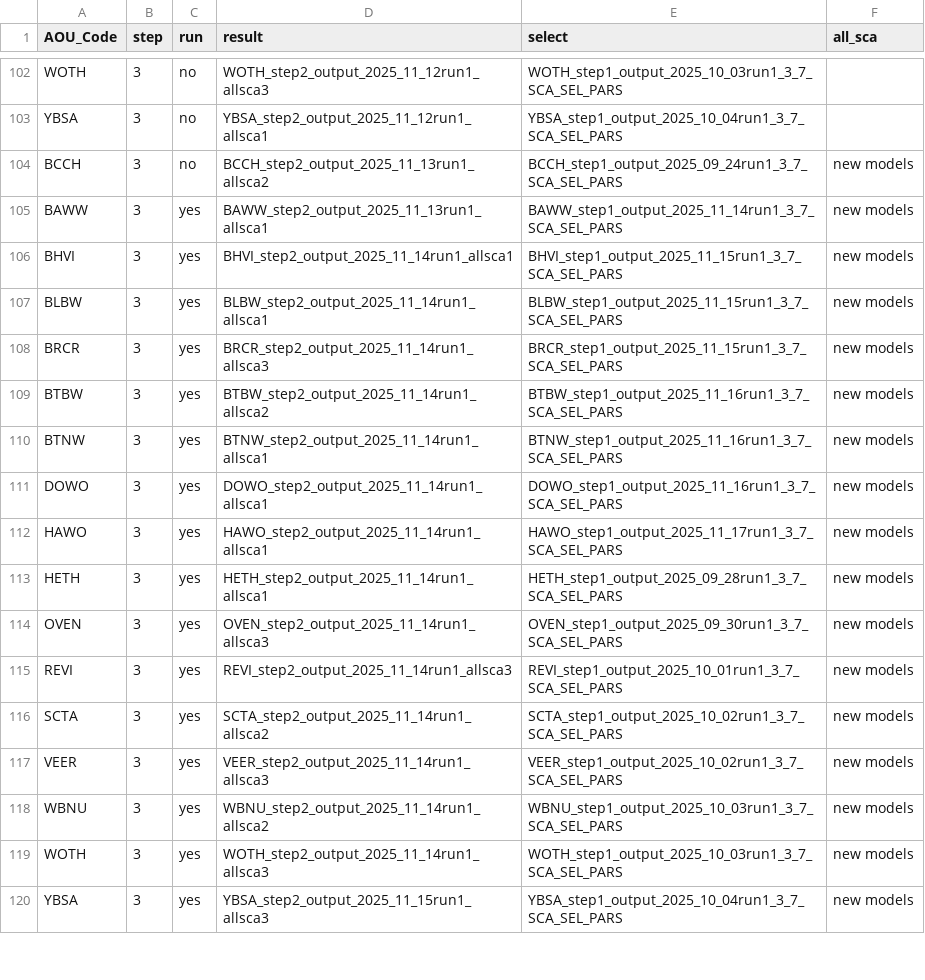
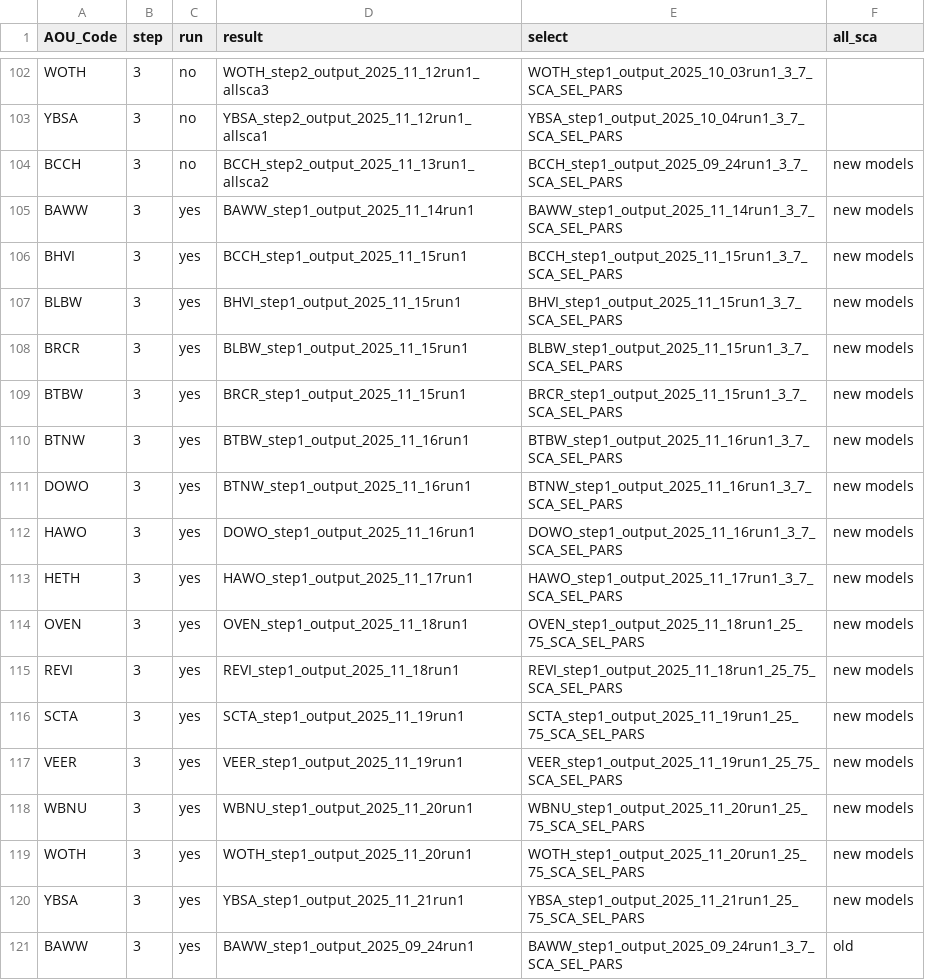
Before and after one commit to br-amaral/NPS_bird, a CSV file: code/fit_model/mod_key.csv, drawn as a sheet; only a part is shown, gaps mark what is left out; the diff covers the shown part only.

```diff
--- a/code/fit_model/mod_key.csv
+++ b/code/fit_model/mod_key.csv
@@ -104,17 +104,18 @@ YBSA,3,no,YBSA_step2_output_2025_11_12run1_allsca1,YBSA_step1_output_2025_10_04r
 BCCH,3,no,BCCH_step2_output_2025_11_13run1_allsca2,BCCH_step1_output_2025_09_24run1_3_7_SCA_SEL_PARS,new models
-BAWW,3,yes,BAWW_step2_output_2025_11_13run1_allsca1,BAWW_step1_output_2025_11_14run1_3_7_SCA_SEL_PARS,new models
-BHVI,3,yes,BHVI_step2_output_2025_11_14run1_allsca1,BHVI_step1_output_2025_11_15run1_3_7_SCA_SEL_PARS,new models
-BLBW,3,yes,BLBW_step2_output_2025_11_14run1_allsca1,BLBW_step1_output_2025_11_15run1_3_7_SCA_SEL_PARS,new models
-BRCR,3,yes,BRCR_step2_output_2025_11_14run1_allsca3,BRCR_step1_output_2025_11_15run1_3_7_SCA_SEL_PARS,new models
-BTBW,3,yes,BTBW_step2_output_2025_11_14run1_allsca2,BTBW_step1_output_2025_11_16run1_3_7_SCA_SEL_PARS,new models
-BTNW,3,yes,BTNW_step2_output_2025_11_14run1_allsca1,BTNW_step1_output_2025_11_16run1_3_7_SCA_SEL_PARS,new models
-DOWO,3,yes,DOWO_step2_output_2025_11_14run1_allsca1,DOWO_step1_output_2025_11_16run1_3_7_SCA_SEL_PARS,new models
-HAWO,3,yes,HAWO_step2_output_2025_11_14run1_allsca1,HAWO_step1_output_2025_11_17run1_3_7_SCA_SEL_PARS,new models
-HETH,3,yes,HETH_step2_output_2025_11_14run1_allsca1,HETH_step1_output_2025_09_28run1_3_7_SCA_SEL_PARS,new models
-OVEN,3,yes,OVEN_step2_output_2025_11_14run1_allsca3,OVEN_step1_output_2025_09_30run1_3_7_SCA_SEL_PARS,new models
-REVI,3,yes,REVI_step2_output_2025_11_14run1_allsca3,REVI_step1_output_2025_10_01run1_3_7_SCA_SEL_PARS,new models
-SCTA,3,yes,SCTA_step2_output_2025_11_14run1_allsca2,SCTA_step1_output_2025_10_02run1_3_7_SCA_SEL_PARS,new models
-VEER,3,yes,VEER_step2_output_2025_11_14run1_allsca3,VEER_step1_output_2025_10_02run1_3_7_SCA_SEL_PARS,new models
-WBNU,3,yes,WBNU_step2_output_2025_11_14run1_allsca2,WBNU_step1_output_2025_10_03run1_3_7_SCA_SEL_PARS,new models
-WOTH,3,yes,WOTH_step2_output_2025_11_14run1_allsca3,WOTH_step1_output_2025_10_03run1_3_7_SCA_SEL_PARS,new models
-YBSA,3,yes,YBSA_step2_output_2025_11_15run1_allsca3,YBSA_step1_output_2025_10_04run1_3_7_SCA_SEL_PARS,new models
+BAWW,3,yes,BAWW_step1_output_2025_11_14run1,BAWW_step1_output_2025_11_14run1_3_7_SCA_SEL_PARS,new models
+BHVI,3,yes,BCCH_step1_output_2025_11_15run1,BCCH_step1_output_2025_11_15run1_3_7_SCA_SEL_PARS,new models
+BLBW,3,yes,BHVI_step1_output_2025_11_15run1,BHVI_step1_output_2025_11_15run1_3_7_SCA_SEL_PARS,new models
+BRCR,3,yes,BLBW_step1_output_2025_11_15run1,BLBW_step1_output_2025_11_15run1_3_7_SCA_SEL_PARS,new models
+BTBW,3,yes,BRCR_step1_output_2025_11_15run1,BRCR_step1_output_2025_11_15run1_3_7_SCA_SEL_PARS,new models
+BTNW,3,yes,BTBW_step1_output_2025_11_16run1,BTBW_step1_output_2025_11_16run1_3_7_SCA_SEL_PARS,new models
+DOWO,3,yes,BTNW_step1_output_2025_11_16run1,BTNW_step1_output_2025_11_16run1_3_7_SCA_SEL_PARS,new models
+HAWO,3,yes,DOWO_step1_output_2025_11_16run1,DOWO_step1_output_2025_11_16run1_3_7_SCA_SEL_PARS,new models
+HETH,3,yes,HAWO_step1_output_2025_11_17run1,HAWO_step1_output_2025_11_17run1_3_7_SCA_SEL_PARS,new models
+OVEN,3,yes,OVEN_step1_output_2025_11_18run1,OVEN_step1_output_2025_11_18run1_25_75_SCA_SEL_PARS,new models
+REVI,3,yes,REVI_step1_output_2025_11_18run1,REVI_step1_output_2025_11_18run1_25_75_SCA_SEL_PARS,new models
+SCTA,3,yes,SCTA_step1_output_2025_11_19run1,SCTA_step1_output_2025_11_19run1_25_75_SCA_SEL_PARS,new models
+VEER,3,yes,VEER_step1_output_2025_11_19run1,VEER_step1_output_2025_11_19run1_25_75_SCA_SEL_PARS,new models
+WBNU,3,yes,WBNU_step1_output_2025_11_20run1,WBNU_step1_output_2025_11_20run1_25_75_SCA_SEL_PARS,new models
+WOTH,3,yes,WOTH_step1_output_2025_11_20run1,WOTH_step1_output_2025_11_20run1_25_75_SCA_SEL_PARS,new models
+YBSA,3,yes,YBSA_step1_output_2025_11_21run1,YBSA_step1_output_2025_11_21run1_25_75_SCA_SEL_PARS,new models
+BAWW,3,yes,BAWW_step1_output_2025_09_24run1,BAWW_step1_output_2025_09_24run1_3_7_SCA_SEL_PARS,old
```
Also changed, not shown: 15 added rows and 33 edited cells elsewhere in this file, 1 other file.
